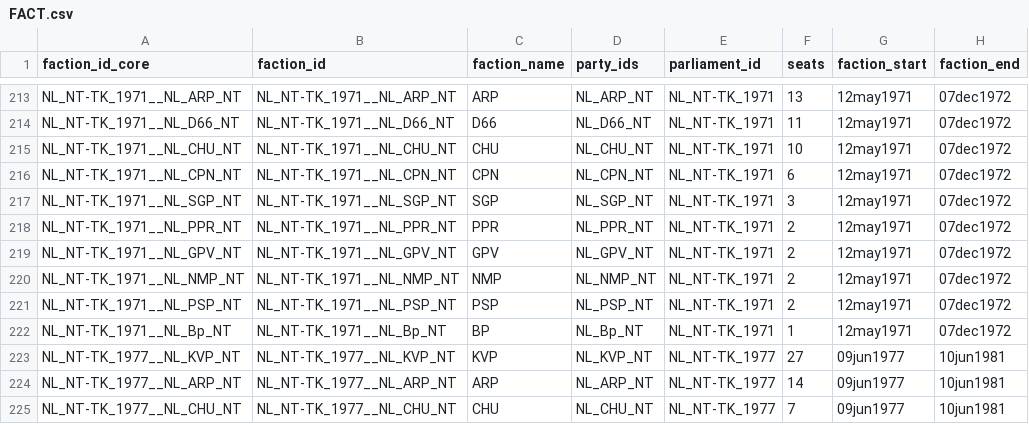
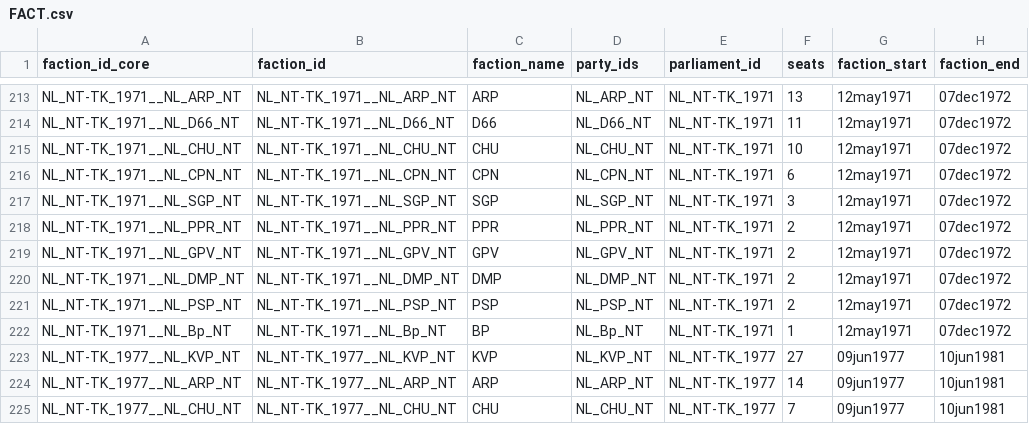
Before and after one commit to TomasZwinkels/R026, a CSV file: PCC/FACT.csv, drawn as a sheet; only a part is shown, gaps mark what is left out.

```diff
--- a/PCC/FACT.csv
+++ b/PCC/FACT.csv
@@ -219,3 +219,3 @@ NL_NT-TK_1971__NL_PPR_NT;NL_NT-TK_1971__NL_PPR_NT;PPR;NL_PPR_NT;NL_NT-TK_1971;2;
 NL_NT-TK_1971__NL_GPV_NT;NL_NT-TK_1971__NL_GPV_NT;GPV;NL_GPV_NT;NL_NT-TK_1971;2;12may1971;07dec1972
-NL_NT-TK_1971__NL_NMP_NT;NL_NT-TK_1971__NL_NMP_NT;NMP;NL_NMP_NT;NL_NT-TK_1971;2;12may1971;07dec1972
+NL_NT-TK_1971__NL_DMP_NT;NL_NT-TK_1971__NL_DMP_NT;DMP;NL_DMP_NT;NL_NT-TK_1971;2;12may1971;07dec1972
 NL_NT-TK_1971__NL_PSP_NT;NL_NT-TK_1971__NL_PSP_NT;PSP;NL_PSP_NT;NL_NT-TK_1971;2;12may1971;07dec1972
```
Also changed, not shown: PCC/QUOT.csv, 6 other files.
